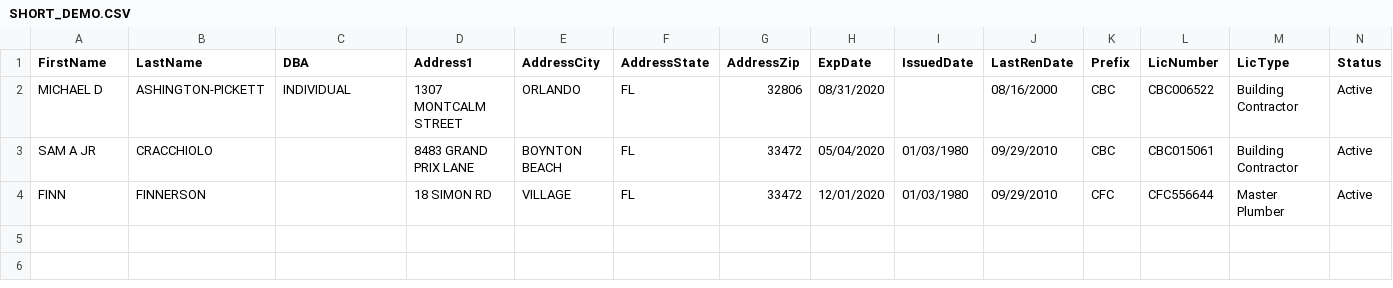
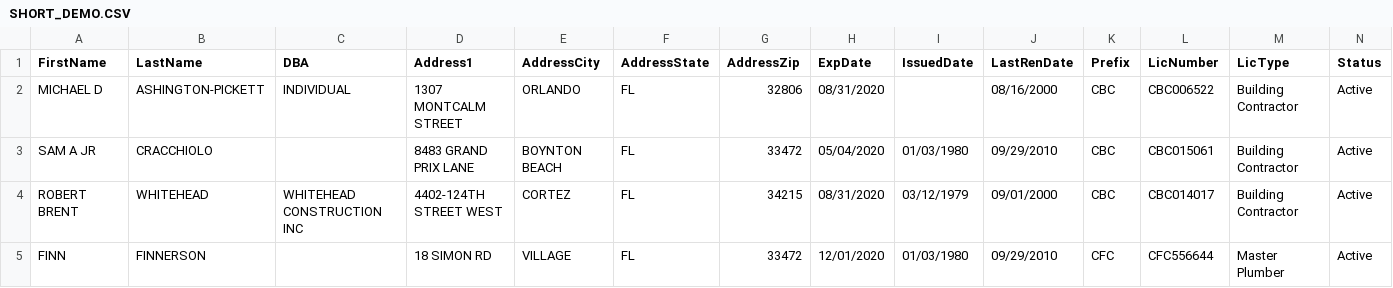
Before and after one commit to jasonyahoo/aa, a CSV file: SHORT_DEMO.CSV, drawn as a sheet; the diff names each change by its address in the sheet, - before the commit and + after, or states it on an @@ line.

Commit message:
upd

```diff
--- a/SHORT_DEMO.CSV
+++ b/SHORT_DEMO.CSV
+row 4: ROBERT BRENT | WHITEHEAD | WHITEHEAD CONSTRUCTION INC | 4402-124TH STREET WEST | CORTEZ | FL | 34215 | 08/31/2020 | 03/12/1979 | 09/01/2000 | CBC | CBC014017 | Building Contractor | Active
```
